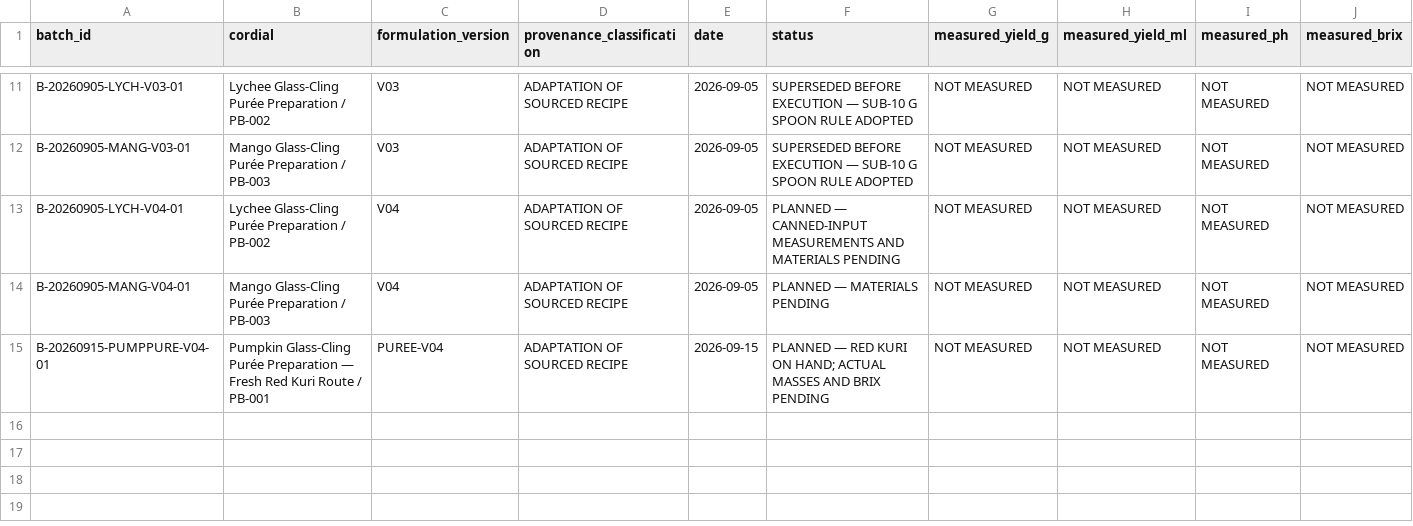
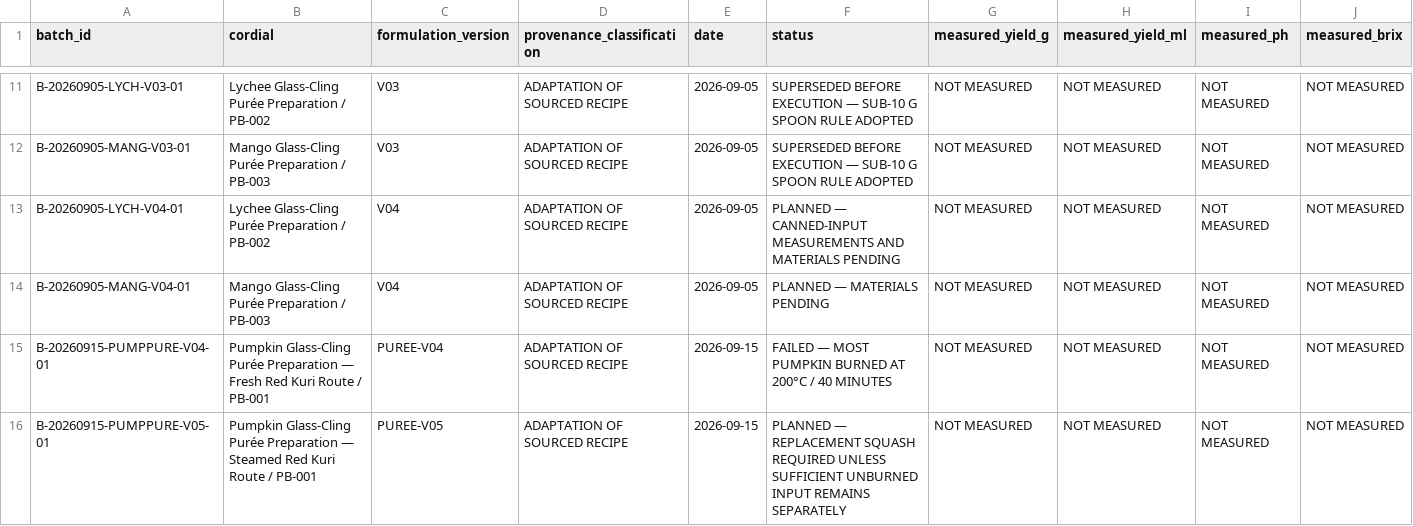
Before and after one commit to derkaal/Cordials, a CSV file: 05_lab_notebook/batch_register.csv, drawn as a sheet; only a part is shown, gaps mark what is left out; rows hold the shown columns only; the diff names each change by its address in the sheet, - before the commit and + after, or states it on an @@ line.

Commit message:
Record failed roast and add steamed pumpkin route

```diff
--- a/05_lab_notebook/batch_register.csv
+++ b/05_lab_notebook/batch_register.csv
-F15 (status): PLANNED — RED KURI ON HAND; ACTUAL MASSES AND BRIX PENDING
+F15 (status): FAILED — MOST PUMPKIN BURNED AT 200°C / 40 MINUTES
+row 16: B-20260915-PUMPPURE-V05-01 | Pumpkin Glass-Cling Purée Preparation — Steamed Red Kuri Route / PB-001 | PUREE-V05 | ADAPTATION OF SOURCED RECIPE | 2026-09-15 | PLANNED — REPLACEMENT SQUASH REQUIRED UNLESS SUFFICIENT UNBURNED INPUT REMAINS SEPARATELY | NOT MEASURED | NOT MEASURED | NOT MEASURED | NOT MEASURED
```
Also changed, not shown: 02_sources/bibliography.csv, 03_professional_recipes/geographic_coverage.csv, 8 other files.
